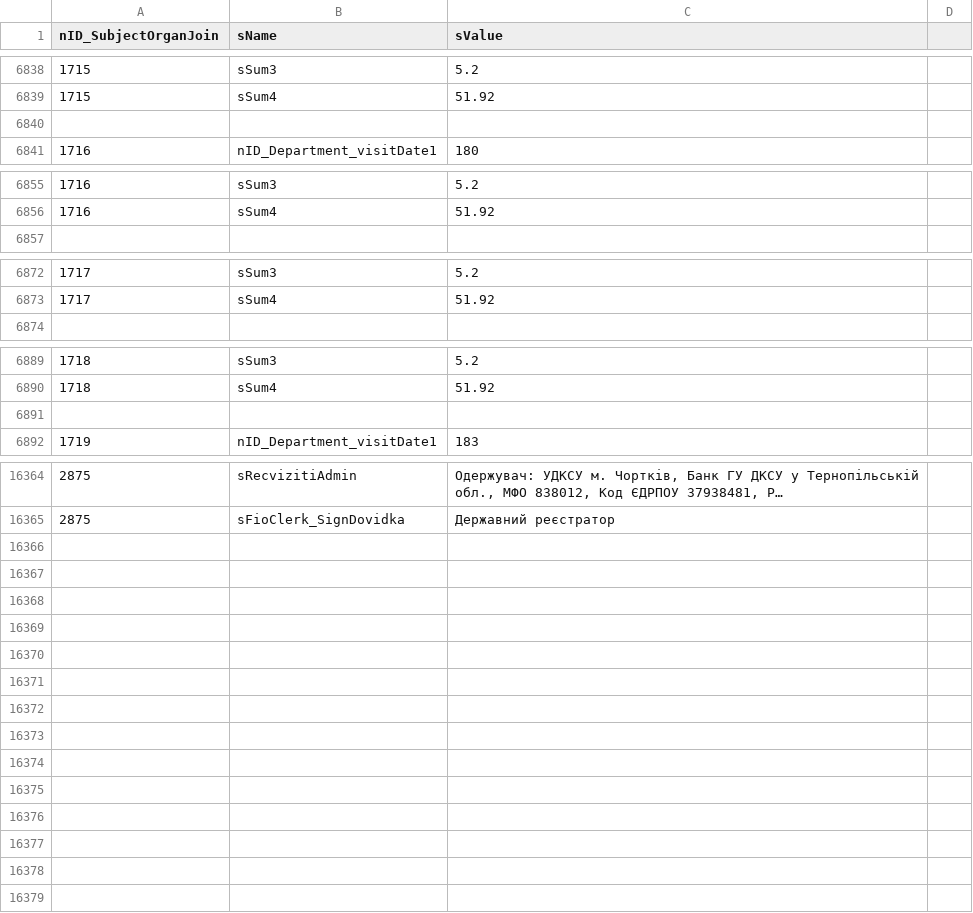
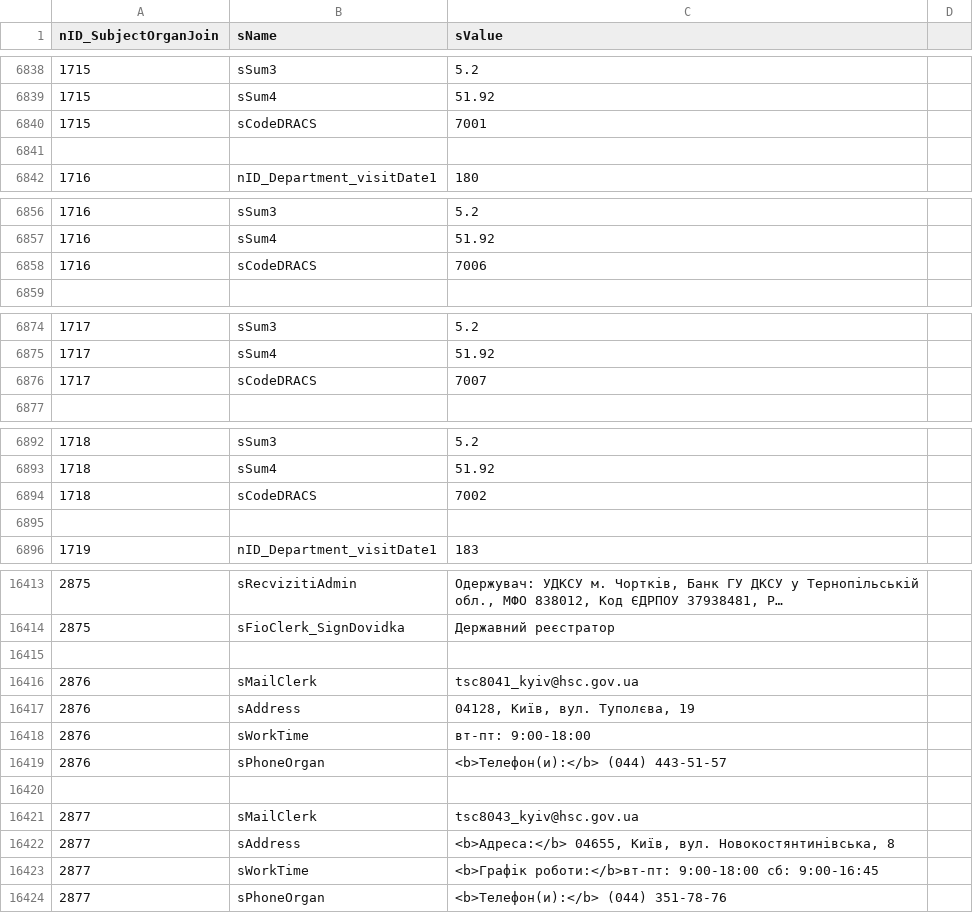
Before and after one commit to iGov-UA/i, a CSV file: wf-central/src/main/resources/data/SubjectOrganJoinAttribute.csv, drawn as a sheet; only a part is shown, gaps mark what is left out; long unchanged cells end in …; the diff covers the shown part only.

```diff
--- a/wf-central/src/main/resources/data/SubjectOrganJoinAttribute.csv
+++ b/wf-central/src/main/resources/data/SubjectOrganJoinAttribute.csv
@@ -6839,2 +6839,3 @@ nID_SubjectOrganJoin;sName;sValue
 1715;sSum4;51.92
+1715;sCodeDRACS;7001
 
@@ -6856,2 +6857,3 @@ nID_SubjectOrganJoin;sName;sValue
 1716;sSum4;51.92
+1716;sCodeDRACS;7006
 
@@ -6873,2 +6875,3 @@ nID_SubjectOrganJoin;sName;sValue
 1717;sSum4;51.92
+1717;sCodeDRACS;7007
 
@@ -6890,2 +6893,3 @@ nID_SubjectOrganJoin;sName;sValue
 1718;sSum4;51.92
+1718;sCodeDRACS;7002
 
@@ -16365 +16414,11 @@ nID_SubjectOrganJoin;sName;sValue
 2875;sFioClerk_SignDovidka;Державний реєстратор
+
+2876;sMailClerk;tsc8041_kyiv@hsc.gov.ua
+2876;sAddress;04128, Київ, вул. Туполєва, 19
+2876;sWorkTime;вт-пт: 9:00-18:00
+2876;sPhoneOrgan;<b>Телефон(и):</b> (044) 443-51-57
+
+2877;sMailClerk;tsc8043_kyiv@hsc.gov.ua
+2877;sAddress;<b>Адреса:</b> 04655, Київ, вул. Новокостянтинівська, 8
+2877;sWorkTime;<b>Графік роботи:</b>вт-пт: 9:00-18:00 сб: 9:00-16:45
+2877;sPhoneOrgan;<b>Телефон(и):</b> (044) 351-78-76
```
Also changed, not shown: 45 added rows and 9 edited cells elsewhere in this file, wf-base/src/main/resources/data/FlowProperty.csv, wf-base/src/main/resources/data/prod/FlowProperty.csv, 54 other files.
